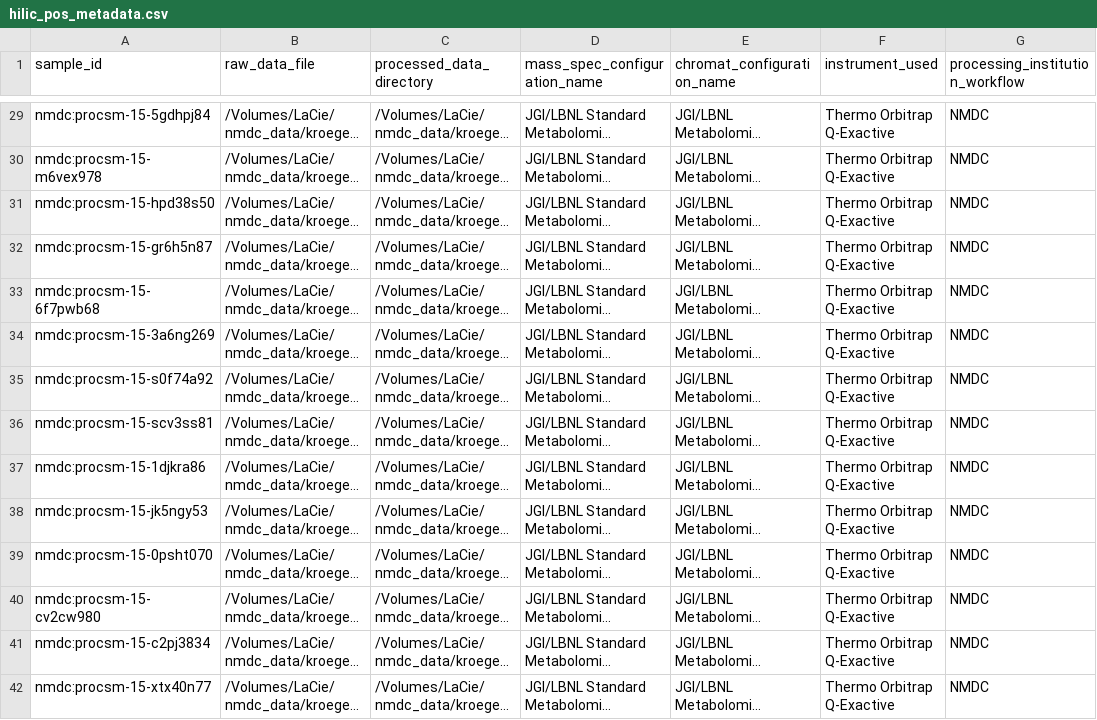
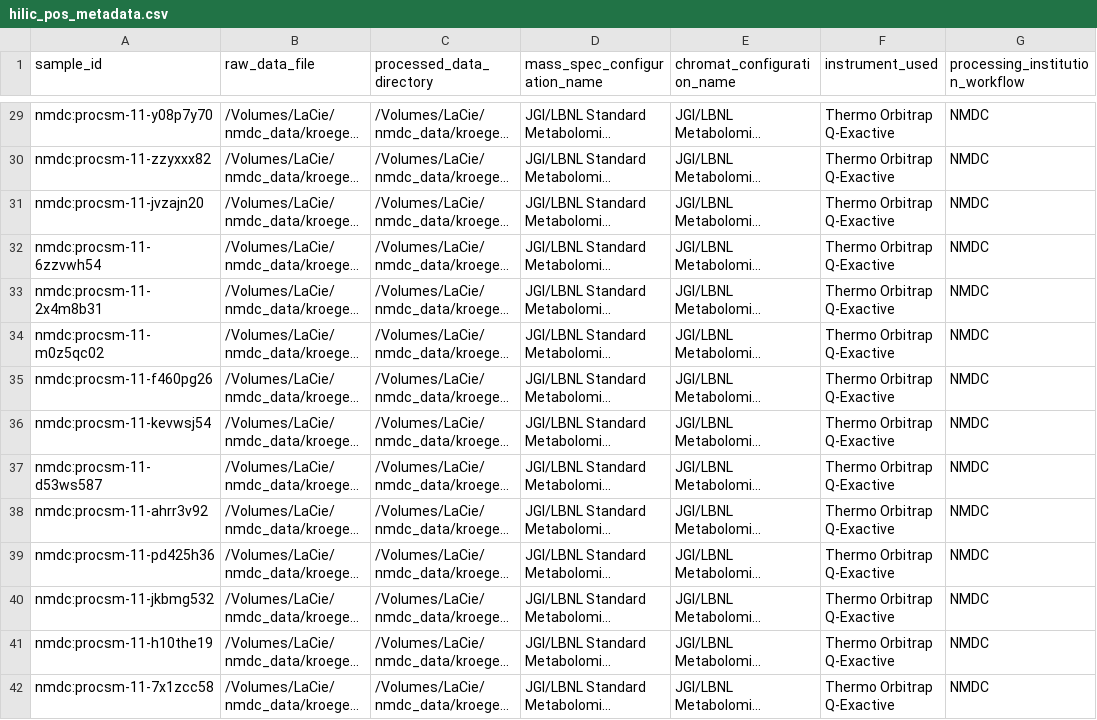
Before and after one commit to microbiomedata/nmdc-mass-spec-automation, a CSV file: studies/kroeger_11_dwsv7q78_lcms_metab/metadata/metadata_gen_input_csvs/hilic_pos_metadata.csv, drawn as a sheet; only a part is shown, gaps mark what is left out; long unchanged cells end in …; the diff covers the shown part only; the diff names each change by its address in the sheet, - before the commit and + after, or states it on an @@ line.

```diff
--- a/studies/kroeger_11_dwsv7q78_lcms_metab/metadata/metadata_gen_input_csvs/hilic_pos_metadata.csv
+++ b/studies/kroeger_11_dwsv7q78_lcms_metab/metadata/metadata_gen_input_csvs/hilic_pos_metadata.csv
-A29 (sample_id): nmdc:procsm-15-5gdhpj84
+A29 (sample_id): nmdc:procsm-11-y08p7y70
-A30 (sample_id): nmdc:procsm-15-m6vex978
+A30 (sample_id): nmdc:procsm-11-zzyxxx82
-A31 (sample_id): nmdc:procsm-15-hpd38s50
+A31 (sample_id): nmdc:procsm-11-jvzajn20
-A32 (sample_id): nmdc:procsm-15-gr6h5n87
+A32 (sample_id): nmdc:procsm-11-6zzvwh54
-A33 (sample_id): nmdc:procsm-15-6f7pwb68
+A33 (sample_id): nmdc:procsm-11-2x4m8b31
-A34 (sample_id): nmdc:procsm-15-3a6ng269
+A34 (sample_id): nmdc:procsm-11-m0z5qc02
-A35 (sample_id): nmdc:procsm-15-s0f74a92
+A35 (sample_id): nmdc:procsm-11-f460pg26
-A36 (sample_id): nmdc:procsm-15-scv3ss81
+A36 (sample_id): nmdc:procsm-11-kevwsj54
-A37 (sample_id): nmdc:procsm-15-1djkra86
+A37 (sample_id): nmdc:procsm-11-d53ws587
-A38 (sample_id): nmdc:procsm-15-jk5ngy53
+A38 (sample_id): nmdc:procsm-11-ahrr3v92
-A39 (sample_id): nmdc:procsm-15-0psht070
+A39 (sample_id): nmdc:procsm-11-pd425h36
-A40 (sample_id): nmdc:procsm-15-cv2cw980
+A40 (sample_id): nmdc:procsm-11-jkbmg532
-A41 (sample_id): nmdc:procsm-15-c2pj3834
+A41 (sample_id): nmdc:procsm-11-h10the19
-A42 (sample_id): nmdc:procsm-15-xtx40n77
+A42 (sample_id): nmdc:procsm-11-7x1zcc58
```
Also changed, not shown: 40 edited cells elsewhere in this file, studies/kroeger_11_dwsv7q78_lcms_metab/metadata/metadata_gen_input_csvs/hilic_neg_metadata.csv, studies/kroeger_11_dwsv7q78_lcms_metab/metadata/metadata_gen_input_csvs/rp_neg_metadata.csv, 8 other files.
